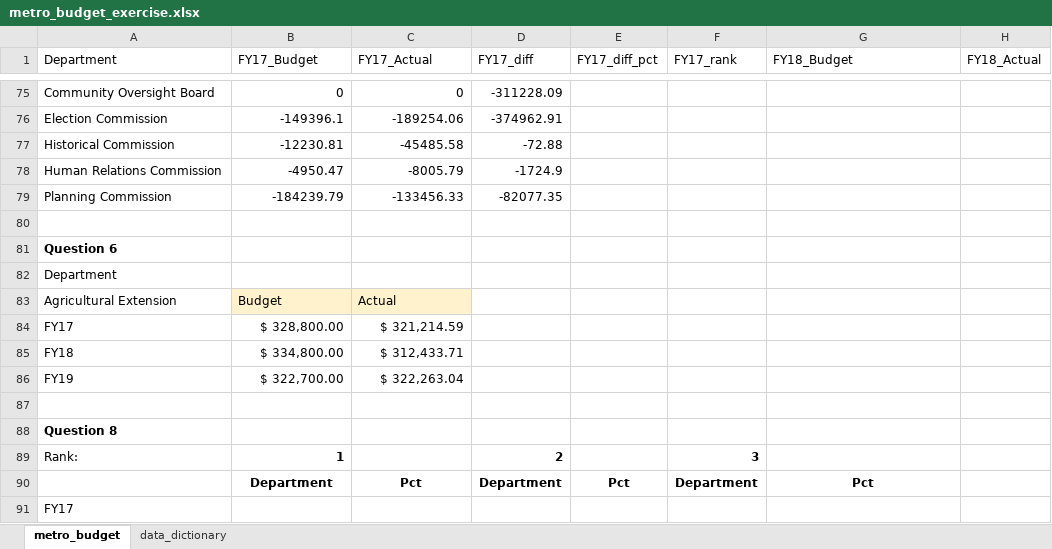
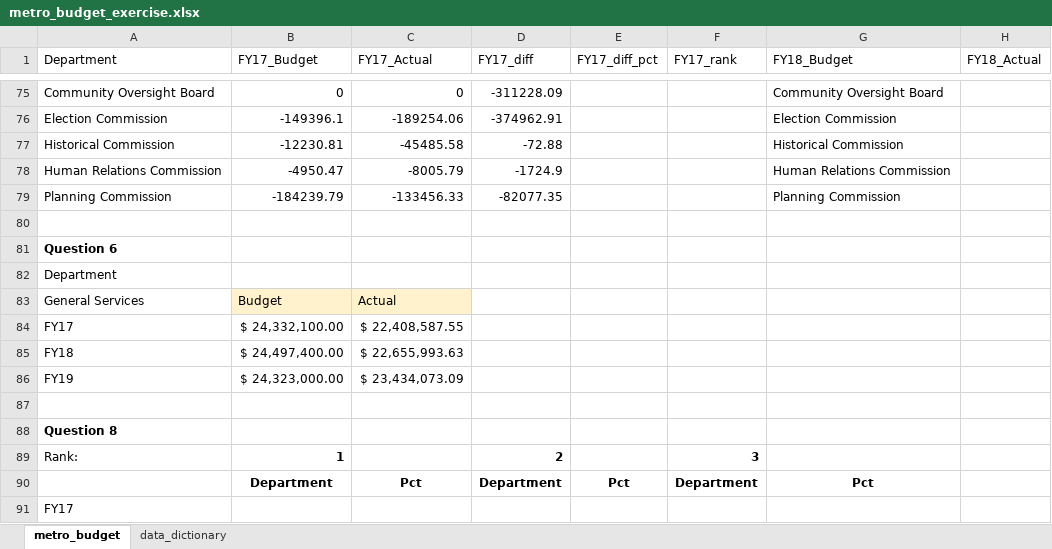
Before and after one commit to CaitlinC91/budget_lookups-CaitlinC91, an Excel workbook: metro_budget_exercise.xlsx, sheet metro_budget, drawn as a sheet; only a part is shown, gaps mark what is left out; values as stored, in another font and other column widths than the file's, no borders; charts and pictures not drawn; the diff covers the shown part only; the diff names each change by its address in the sheet, - before the commit and + after, or states it on an @@ line.

```diff
--- a/metro_budget_exercise.xlsx (sheet metro_budget)
+++ b/metro_budget_exercise.xlsx (sheet metro_budget)
-G75 (FY18_Budget): (empty)
+G75 (FY18_Budget): Community Oversight Board
-G76 (FY18_Budget): (empty)
+G76 (FY18_Budget): Election Commission
-G77 (FY18_Budget): (empty)
+G77 (FY18_Budget): Historical Commission
-G78 (FY18_Budget): (empty)
+G78 (FY18_Budget): Human Relations Commission
-G79 (FY18_Budget): (empty)
+G79 (FY18_Budget): Planning Commission
-A83 (Department): Agricultural Extension
+A83 (Department): General Services
-B84 (FY17_Budget): $ 328,800.00
+B84 (FY17_Budget): $ 24,332,100.00
-C84 (FY17_Actual): $ 321,214.59
+C84 (FY17_Actual): $ 22,408,587.55
-B85 (FY17_Budget): $ 334,800.00
+B85 (FY17_Budget): $ 24,497,400.00
-C85 (FY17_Actual): $ 312,433.71
+C85 (FY17_Actual): $ 22,655,993.63
-B86 (FY17_Budget): $ 322,700.00
+B86 (FY17_Budget): $ 24,323,000.00
-C86 (FY17_Actual): $ 322,263.04
+C86 (FY17_Actual): $ 23,434,073.09
```
Also changed, not shown: 29 edited cells and cell formats elsewhere in this sheet, charts or pictures.
